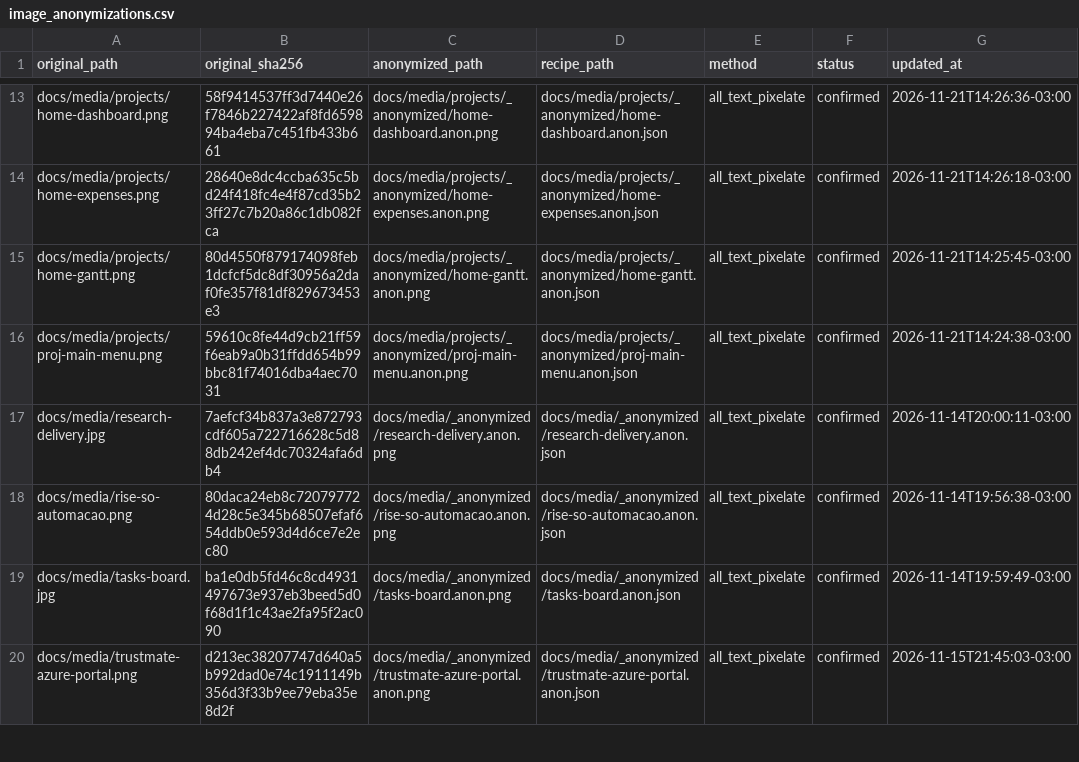
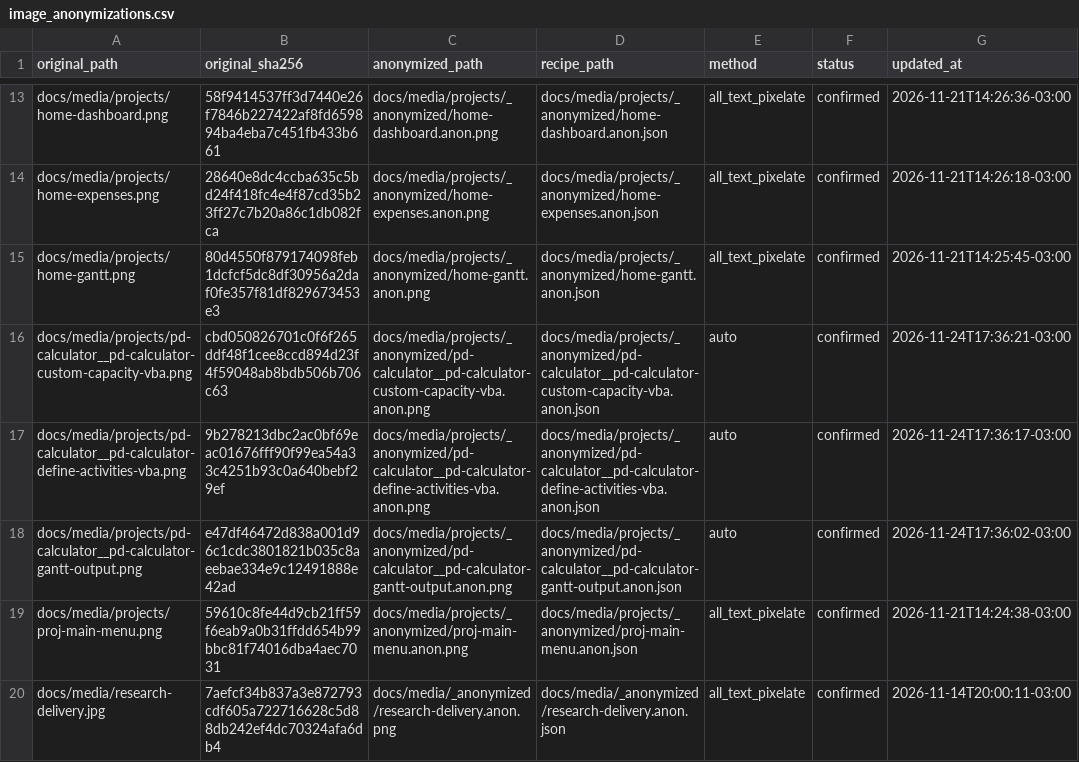
Before and after one commit to duducm2/my-personal-repo, a CSV file: my-data/canonical/image_anonymizations.csv, drawn as a sheet; only a part is shown, gaps mark what is left out; the shorter side is filled out with more unchanged rows.

```diff
--- a/my-data/canonical/image_anonymizations.csv
+++ b/my-data/canonical/image_anonymizations.csv
@@ -15,2 +15,5 @@ docs/media/projects/home-expenses.png,28640e8dc4ccba635c5bd24f418fc4e4f87cd35b23
 docs/media/projects/home-gantt.png,80d4550f879174098feb1dcfcf5dc8df30956a2daf0fe357f81df829673453e3,docs/media/projects/_anonymized/home-gantt.anon.png,docs/media/projects/_anonymized/home-gantt.anon.json,all_text_pixelate,confirmed,2026-11-21T14:25:45-03:00
+docs/media/projects/pd-calculator__pd-calculator-custom-capacity-vba.png,cbd050826701c0f6f265ddf48f1cee8ccd894d23f4f59048ab8bdb506b706c63,docs/media/projects/_anonymized/pd-calculator__pd-calculator-custom-capacity-vba.anon.png,docs/media/projects/_anonymized/pd-calculator__pd-calculator-custom-capacity-vba.anon.json,auto,confirmed,2026-11-24T17:36:21-03:00
+docs/media/projects/pd-calculator__pd-calculator-define-activities-vba.png,9b278213dbc2ac0bf69eac01676fff90f99ea54a33c4251b93c0a640bebf29ef,docs/media/projects/_anonymized/pd-calculator__pd-calculator-define-activities-vba.anon.png,docs/media/projects/_anonymized/pd-calculator__pd-calculator-define-activities-vba.anon.json,auto,confirmed,2026-11-24T17:36:17-03:00
+docs/media/projects/pd-calculator__pd-calculator-gantt-output.png,e47df46472d838a001d96c1cdc3801821b035c8aeebae334e9c12491888e42ad,docs/media/projects/_anonymized/pd-calculator__pd-calculator-gantt-output.anon.png,docs/media/projects/_anonymized/pd-calculator__pd-calculator-gantt-output.anon.json,auto,confirmed,2026-11-24T17:36:02-03:00
 docs/media/projects/proj-main-menu.png,59610c8fe44d9cb21ff59f6eab9a0b31ffdd654b99bbc81f74016dba4aec7031,docs/media/projects/_anonymized/proj-main-menu.anon.png,docs/media/projects/_anonymized/proj-main-menu.anon.json,all_text_pixelate,confirmed,2026-11-21T14:24:38-03:00
```
Also changed, not shown: 15 other files.
